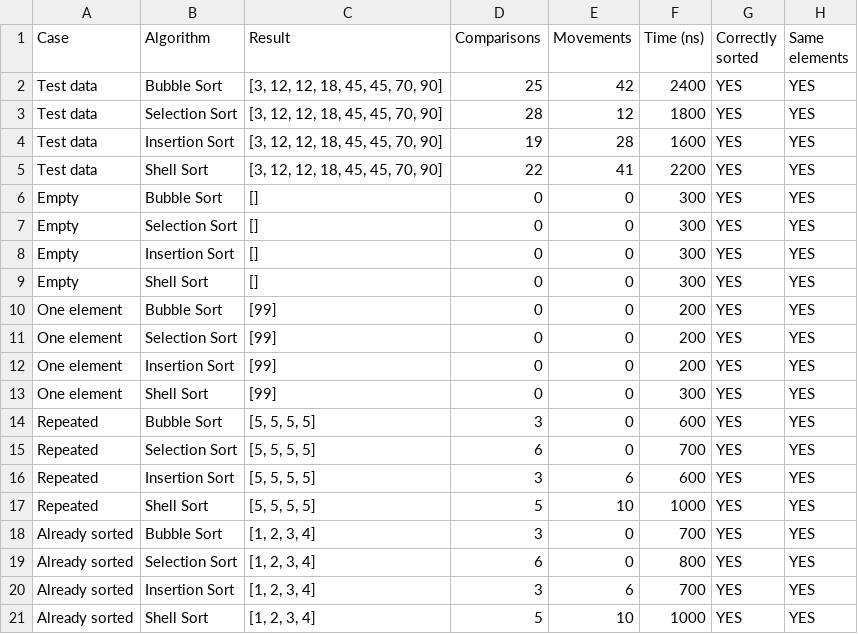
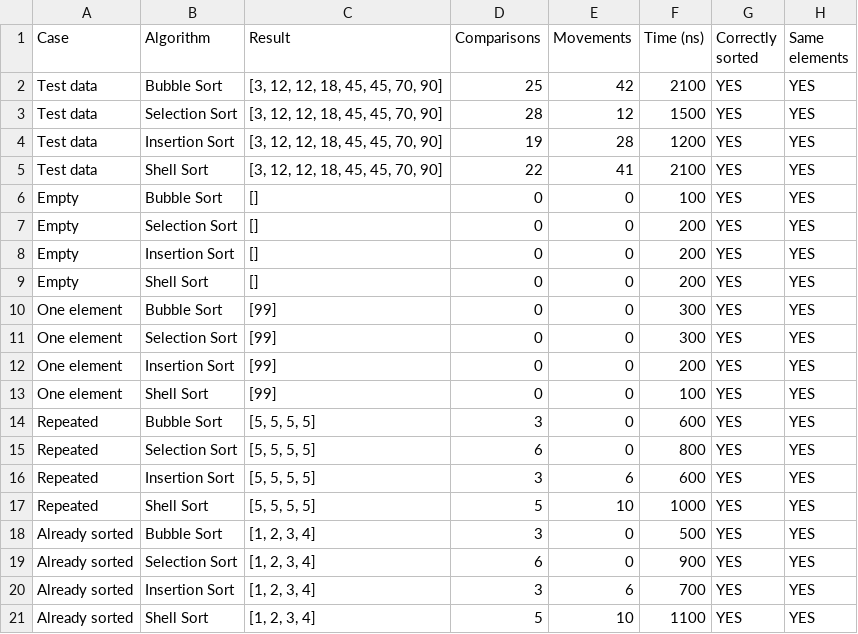
Before and after one commit to gcamila08/algoritmos-java, a CSV file: results/tables/sorting_edge_cases.csv, drawn as a sheet.

```diff
--- a/results/tables/sorting_edge_cases.csv
+++ b/results/tables/sorting_edge_cases.csv
@@ -1,21 +1,21 @@
 Case,Algorithm,Result,Comparisons,Movements,Time (ns),Correctly sorted,Same elements
-Test data,Bubble Sort,"[3, 12, 12, 18, 45, 45, 70, 90]",25,42,2400,YES,YES
-Test data,Selection Sort,"[3, 12, 12, 18, 45, 45, 70, 90]",28,12,1800,YES,YES
-Test data,Insertion Sort,"[3, 12, 12, 18, 45, 45, 70, 90]",19,28,1600,YES,YES
-Test data,Shell Sort,"[3, 12, 12, 18, 45, 45, 70, 90]",22,41,2200,YES,YES
-Empty,Bubble Sort,"[]",0,0,300,YES,YES
-Empty,Selection Sort,"[]",0,0,300,YES,YES
-Empty,Insertion Sort,"[]",0,0,300,YES,YES
-Empty,Shell Sort,"[]",0,0,300,YES,YES
-One element,Bubble Sort,"[99]",0,0,200,YES,YES
-One element,Selection Sort,"[99]",0,0,200,YES,YES
+Test data,Bubble Sort,"[3, 12, 12, 18, 45, 45, 70, 90]",25,42,2100,YES,YES
+Test data,Selection Sort,"[3, 12, 12, 18, 45, 45, 70, 90]",28,12,1500,YES,YES
+Test data,Insertion Sort,"[3, 12, 12, 18, 45, 45, 70, 90]",19,28,1200,YES,YES
+Test data,Shell Sort,"[3, 12, 12, 18, 45, 45, 70, 90]",22,41,2100,YES,YES
+Empty,Bubble Sort,"[]",0,0,100,YES,YES
+Empty,Selection Sort,"[]",0,0,200,YES,YES
+Empty,Insertion Sort,"[]",0,0,200,YES,YES
+Empty,Shell Sort,"[]",0,0,200,YES,YES
+One element,Bubble Sort,"[99]",0,0,300,YES,YES
+One element,Selection Sort,"[99]",0,0,300,YES,YES
 One element,Insertion Sort,"[99]",0,0,200,YES,YES
-One element,Shell Sort,"[99]",0,0,300,YES,YES
+One element,Shell Sort,"[99]",0,0,100,YES,YES
 Repeated,Bubble Sort,"[5, 5, 5, 5]",3,0,600,YES,YES
-Repeated,Selection Sort,"[5, 5, 5, 5]",6,0,700,YES,YES
+Repeated,Selection Sort,"[5, 5, 5, 5]",6,0,800,YES,YES
 Repeated,Insertion Sort,"[5, 5, 5, 5]",3,6,600,YES,YES
 Repeated,Shell Sort,"[5, 5, 5, 5]",5,10,1000,YES,YES
-Already sorted,Bubble Sort,"[1, 2, 3, 4]",3,0,700,YES,YES
-Already sorted,Selection Sort,"[1, 2, 3, 4]",6,0,800,YES,YES
+Already sorted,Bubble Sort,"[1, 2, 3, 4]",3,0,500,YES,YES
+Already sorted,Selection Sort,"[1, 2, 3, 4]",6,0,900,YES,YES
 Already sorted,Insertion Sort,"[1, 2, 3, 4]",3,6,700,YES,YES
-Already sorted,Shell Sort,"[1, 2, 3, 4]",5,10,1000,YES,YES
+Already sorted,Shell Sort,"[1, 2, 3, 4]",5,10,1100,YES,YES
```
Also changed, not shown: results/tables/benchmark_results.csv, results/tables/iteration_recursion_results.csv, 1 other file.
